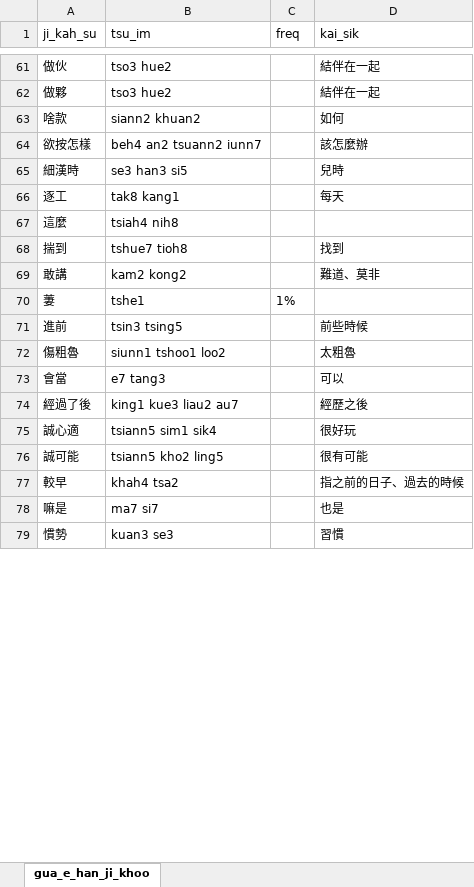
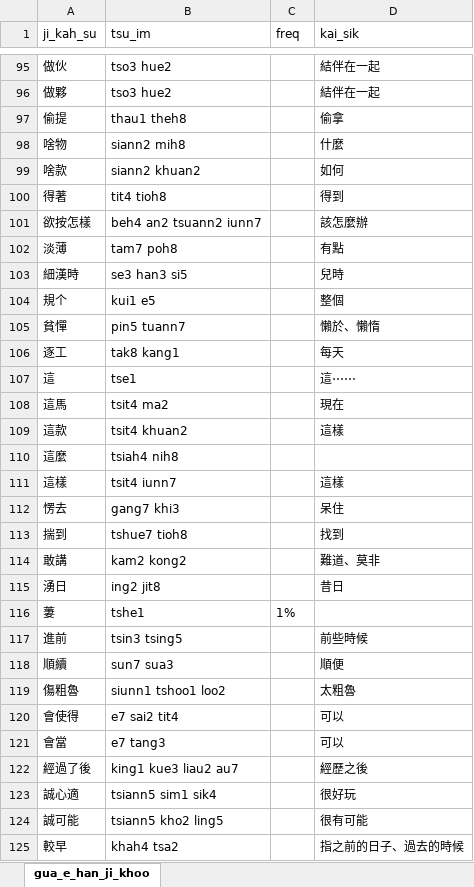
Before and after one commit to AlanJui/rime-taigi, an Excel workbook: gua_e_han_ji_khoo.xlsx, sheet gua_e_han_ji_khoo, drawn as a sheet; only a part is shown, gaps mark what is left out; the shorter side is filled out with more unchanged rows; values as stored, in another font and other column widths than the file's, no borders; table styles not drawn; the diff covers the shown part only; the diff names each change by its address in the sheet, - before the commit and + after, or states it on an @@ line.

```diff
--- a/gua_e_han_ji_khoo.xlsx (sheet gua_e_han_ji_khoo)
+++ b/gua_e_han_ji_khoo.xlsx (sheet gua_e_han_ji_khoo)
+row 97: 偷提 | thau1 theh8 |  | 偷拿
+row 98: 啥物 | siann2 mih8 |  | 什麼
+row 100: 得著 | tit4 tioh8 |  | 得到
+row 102: 淡薄 | tam7 poh8 |  | 有點
+row 104: 規个 | kui1 e5 |  | 整個
+row 105: 貧憚 | pin5 tuann7 |  | 懶於、懶惰
+row 107: 這 | tse1 |  | 這⋯⋯
+row 108: 這馬 | tsit4 ma2 |  | 現在
@@ row 90 moved to row 109: 這款 @@
@@ row 89 moved to row 111: 這樣 @@
+row 112: 愣去 | gang7 khi3 |  | 呆住
+row 115: 湧日 | ing2 jit8 |  | 昔日
+row 118: 順續 | sun7 sua3 |  | 順便
+row 120: 會使得 | e7 sai2 tit4 |  | 可以
```
Also changed, not shown: 40 added rows, 1 removed row, 2 moved rows and 1 edited cell elsewhere in this sheet, 2 other files.
